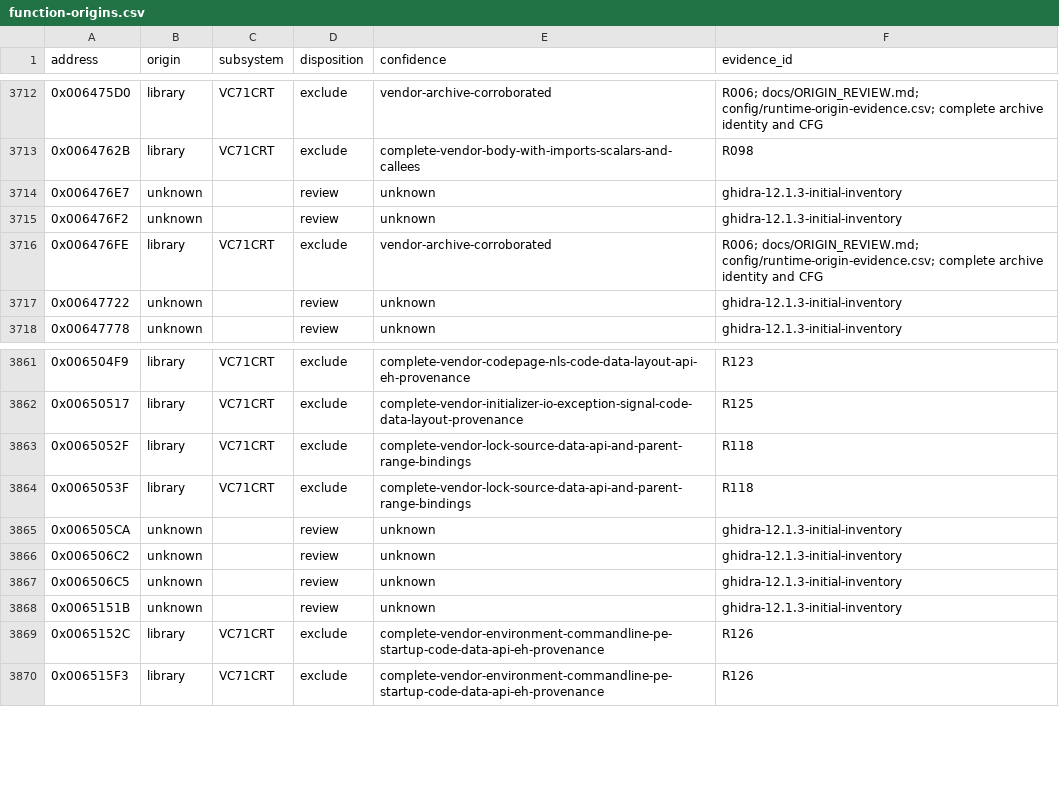
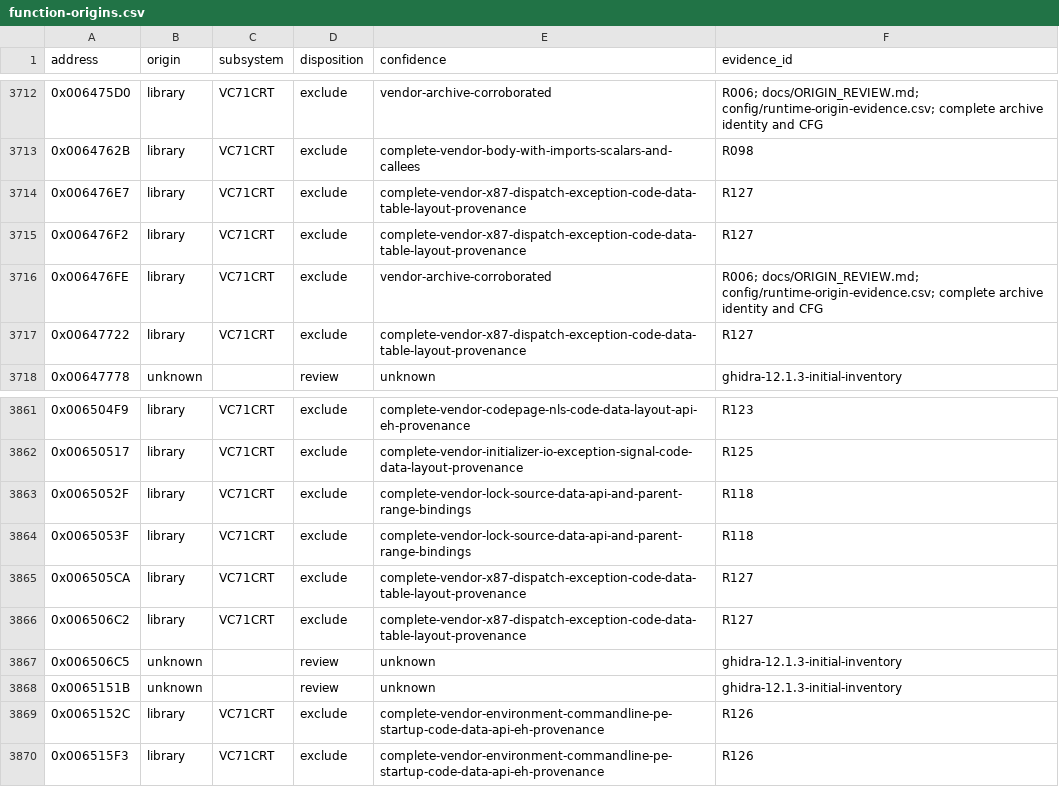
Before and after one commit to N0zoM1z0/th075, a CSV file: config/function-origins.csv, drawn as a sheet; only a part is shown, gaps mark what is left out; the diff covers the shown part only.

Commit message:
gpt-6.1-sol: review complete x87 dispatch and IEEE exception graph

```diff
--- a/config/function-origins.csv
+++ b/config/function-origins.csv
@@ -3713,6 +3713,6 @@ address,origin,subsystem,disposition,confidence,evidence_id
 0x0064762B,library,VC71CRT,exclude,complete-vendor-body-with-imports-scalars-and-callees,R098
-0x006476E7,unknown,,review,unknown,ghidra-12.1.3-initial-inventory
-0x006476F2,unknown,,review,unknown,ghidra-12.1.3-initial-inventory
+0x006476E7,library,VC71CRT,exclude,complete-vendor-x87-dispatch-exception-code-data-table-layout-provenance,R127
+0x006476F2,library,VC71CRT,exclude,complete-vendor-x87-dispatch-exception-code-data-table-layout-provenance,R127
 0x006476FE,library,VC71CRT,exclude,vendor-archive-corroborated,R006; docs/ORIGIN_REVIEW.md; config/runtime-origin-evidence.csv; complete archive identity and CFG
-0x00647722,unknown,,review,unknown,ghidra-12.1.3-initial-inventory
+0x00647722,library,VC71CRT,exclude,complete-vendor-x87-dispatch-exception-code-data-table-layout-provenance,R127
 0x00647778,unknown,,review,unknown,ghidra-12.1.3-initial-inventory
@@ -3864,4 +3864,4 @@ address,origin,subsystem,disposition,confidence,evidence_id
 0x0065053F,library,VC71CRT,exclude,complete-vendor-lock-source-data-api-and-parent-range-bindings,R118
-0x006505CA,unknown,,review,unknown,ghidra-12.1.3-initial-inventory
-0x006506C2,unknown,,review,unknown,ghidra-12.1.3-initial-inventory
+0x006505CA,library,VC71CRT,exclude,complete-vendor-x87-dispatch-exception-code-data-table-layout-provenance,R127
+0x006506C2,library,VC71CRT,exclude,complete-vendor-x87-dispatch-exception-code-data-table-layout-provenance,R127
 0x006506C5,unknown,,review,unknown,ghidra-12.1.3-initial-inventory
```
Also changed, not shown: 90 edited cells elsewhere in this file, 11 other files.
